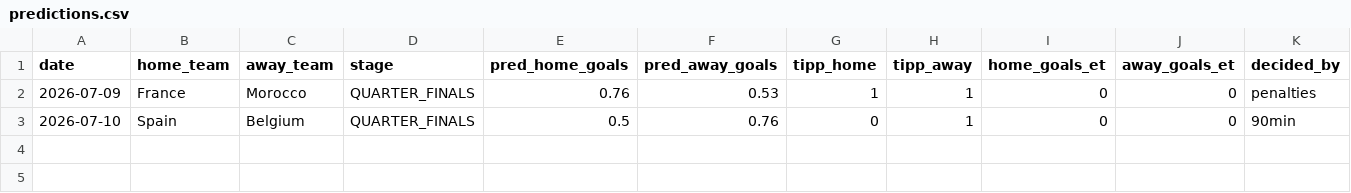
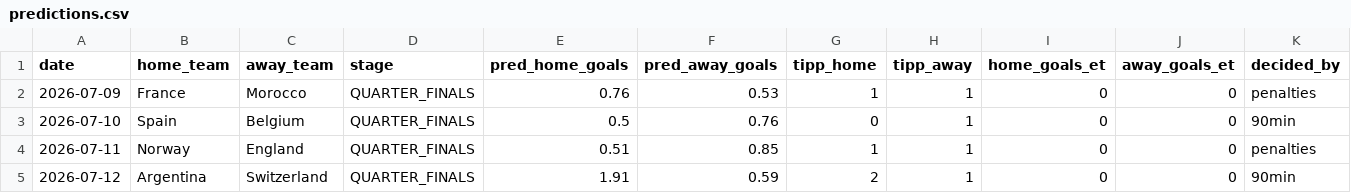
Before and after one commit to sauterjoshua/GoalPredictionEngine, a CSV file: data/processed/predictions.csv, drawn as a sheet; only a part is shown; rows hold the shown columns only; the diff names each change by its address in the sheet, - before the commit and + after, or states it on an @@ line.

```diff
--- a/data/processed/predictions.csv
+++ b/data/processed/predictions.csv
+row 4: 2026-07-11 | Norway | England | QUARTER_FINALS | 0.51 | 0.85 | 1 | 1 | 0 | 0 | penalties
+row 5: 2026-07-12 | Argentina | Switzerland | QUARTER_FINALS | 1.91 | 0.59 | 2 | 1 | 0 | 0 | 90min
```
Also changed, not shown: data/processed/prediction_history.csv.
